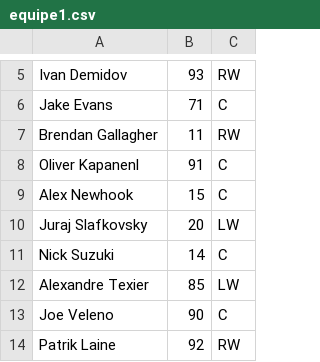
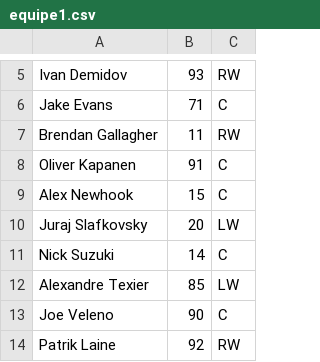
Before and after one commit to cgiroux527/PROJET_HOCKEY_SIMULATOR, a CSV file: equipe1.csv, drawn as a sheet; only a part is shown, gaps mark what is left out.

```diff
--- a/equipe1.csv
+++ b/equipe1.csv
@@ -7,3 +7,3 @@ Jake Evans;71;C
 Brendan Gallagher;11;RW
-Oliver Kapanenl;91;C
+Oliver Kapanen;91;C
 Alex Newhook;15;C
```
Also changed, not shown: 7 other files.
